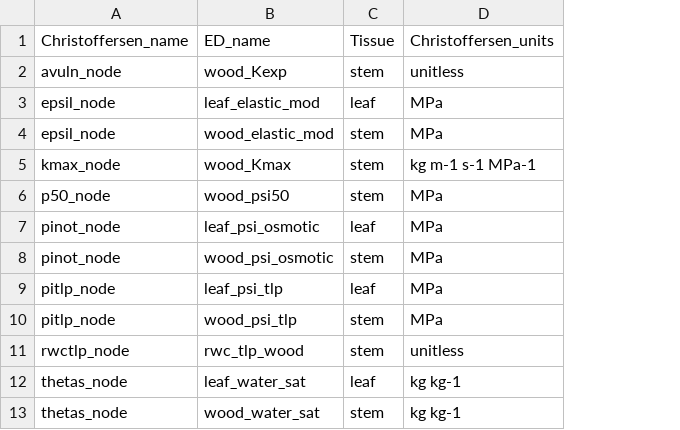
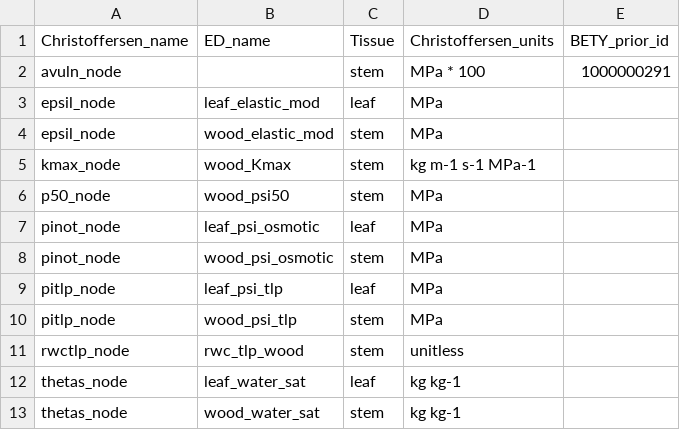
Before and after one commit to femeunier/ED.Hydro, a CSV file: parameters/prior_calculations/prior_data/Christoffersen2ED.csv, drawn as a sheet; the diff names each change by its address in the sheet, - before the commit and + after, or states it on an @@ line.

Commit message:
Updated downloads of the online spreadsheets of the priors tables

```diff
--- a/parameters/prior_calculations/prior_data/Christoffersen2ED.csv
+++ b/parameters/prior_calculations/prior_data/Christoffersen2ED.csv
+column E (BETY_prior_id), row 2: 1000000291
-B2 (ED_name): wood_Kexp
+B2 (ED_name): (empty)
-D2 (Christoffersen_units): unitless
+D2 (Christoffersen_units): MPa * 100
```
Also changed, not shown: parameters/prior_calculations/prior_data/ED.csv.
